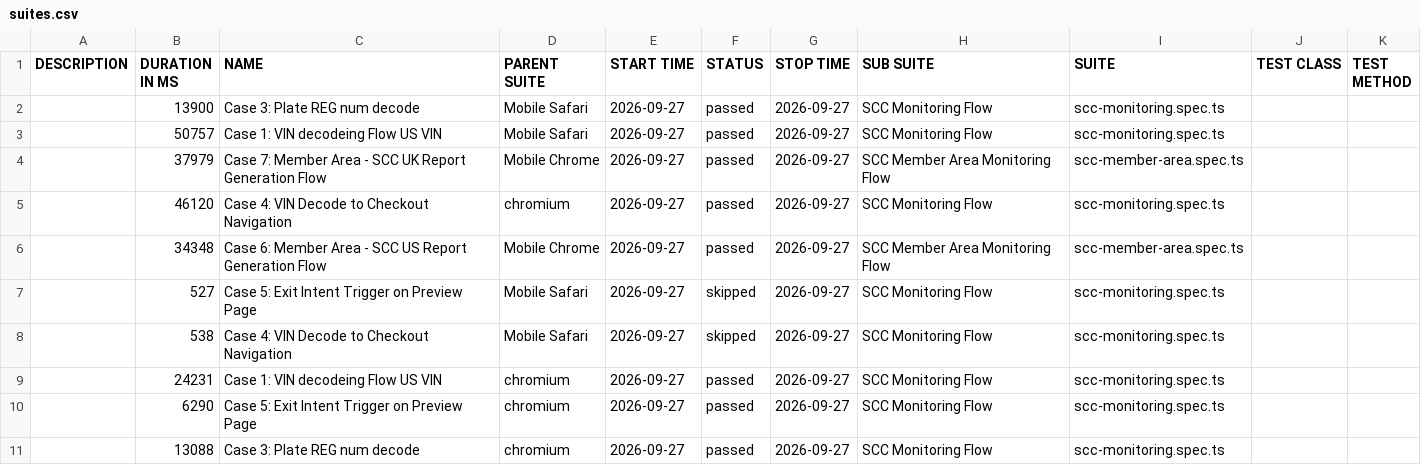
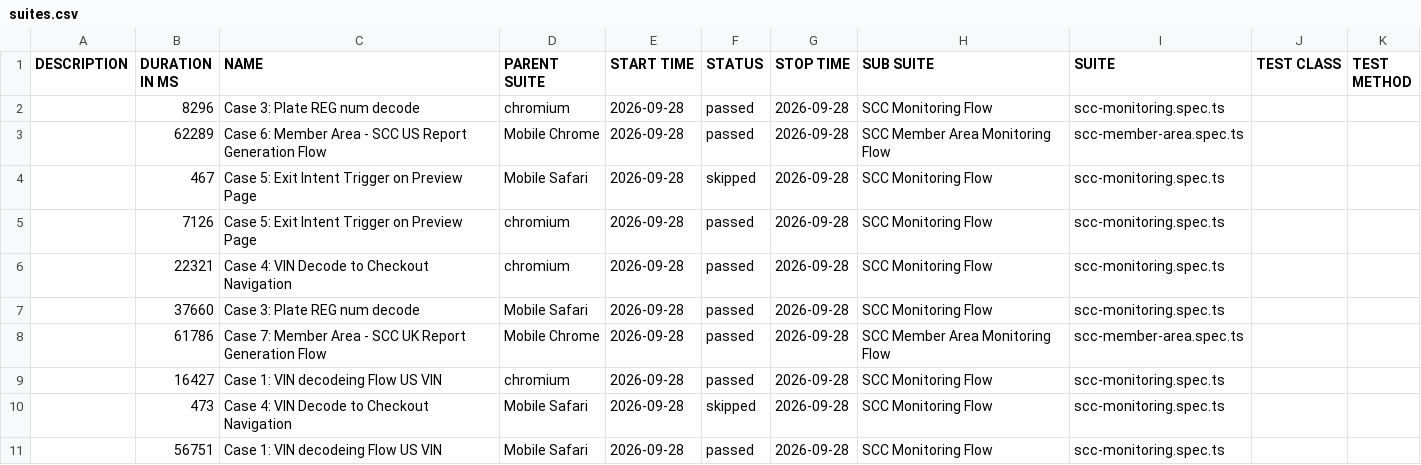
Before and after one commit to shahnawaz-cmd/scc-prod-stability-monitor, a CSV file: data/suites.csv, drawn as a sheet.

```diff
--- a/data/suites.csv
+++ b/data/suites.csv
@@ -1,11 +1,11 @@
 "DESCRIPTION","DURATION IN MS","NAME","PARENT SUITE","START TIME","STATUS","STOP TIME","SUB SUITE","SUITE","TEST CLASS","TEST METHOD"
-"","13900","Case 3: Plate REG num decode","Mobile Safari","2026-09-27","passed","2026-09-27","SCC Monitoring Flow","scc-monitoring.spec.ts","",""
-"","50757","Case 1: VIN decodeing Flow US VIN","Mobile Safari","2026-09-27","passed","2026-09-27","SCC Monitoring Flow","scc-monitoring.spec.ts","",""
-"","37979","Case 7: Member Area - SCC UK Report Generation Flow","Mobile Chrome","2026-09-27","passed","2026-09-27","SCC Member Area Monitoring Flow","scc-member-area.spec.ts","",""
-"","46120","Case 4: VIN Decode to Checkout Navigation","chromium","2026-09-27","passed","2026-09-27","SCC Monitoring Flow","scc-monitoring.spec.ts","",""
-"","34348","Case 6: Member Area - SCC US Report Generation Flow","Mobile Chrome","2026-09-27","passed","2026-09-27","SCC Member Area Monitoring Flow","scc-member-area.spec.ts","",""
-"","527","Case 5: Exit Intent Trigger on Preview Page","Mobile Safari","2026-09-27","skipped","2026-09-27","SCC Monitoring Flow","scc-monitoring.spec.ts","",""
-"","538","Case 4: VIN Decode to Checkout Navigation","Mobile Safari","2026-09-27","skipped","2026-09-27","SCC Monitoring Flow","scc-monitoring.spec.ts","",""
-"","24231","Case 1: VIN decodeing Flow US VIN","chromium","2026-09-27","passed","2026-09-27","SCC Monitoring Flow","scc-monitoring.spec.ts","",""
-"","6290","Case 5: Exit Intent Trigger on Preview Page","chromium","2026-09-27","passed","2026-09-27","SCC Monitoring Flow","scc-monitoring.spec.ts","",""
-"","13088","Case 3: Plate REG num decode","chromium","2026-09-27","passed","2026-09-27","SCC Monitoring Flow","scc-monitoring.spec.ts","",""
+"","8296","Case 3: Plate REG num decode","chromium","2026-09-28","passed","2026-09-28","SCC Monitoring Flow","scc-monitoring.spec.ts","",""
+"","62289","Case 6: Member Area - SCC US Report Generation Flow","Mobile Chrome","2026-09-28","passed","2026-09-28","SCC Member Area Monitoring Flow","scc-member-area.spec.ts","",""
+"","467","Case 5: Exit Intent Trigger on Preview Page","Mobile Safari","2026-09-28","skipped","2026-09-28","SCC Monitoring Flow","scc-monitoring.spec.ts","",""
+"","7126","Case 5: Exit Intent Trigger on Preview Page","chromium","2026-09-28","passed","2026-09-28","SCC Monitoring Flow","scc-monitoring.spec.ts","",""
+"","22321","Case 4: VIN Decode to Checkout Navigation","chromium","2026-09-28","passed","2026-09-28","SCC Monitoring Flow","scc-monitoring.spec.ts","",""
+"","37660","Case 3: Plate REG num decode","Mobile Safari","2026-09-28","passed","2026-09-28","SCC Monitoring Flow","scc-monitoring.spec.ts","",""
+"","61786","Case 7: Member Area - SCC UK Report Generation Flow","Mobile Chrome","2026-09-28","passed","2026-09-28","SCC Member Area Monitoring Flow","scc-member-area.spec.ts","",""
+"","16427","Case 1: VIN decodeing Flow US VIN","chromium","2026-09-28","passed","2026-09-28","SCC Monitoring Flow","scc-monitoring.spec.ts","",""
+"","473","Case 4: VIN Decode to Checkout Navigation","Mobile Safari","2026-09-28","skipped","2026-09-28","SCC Monitoring Flow","scc-monitoring.spec.ts","",""
+"","56751","Case 1: VIN decodeing Flow US VIN","Mobile Safari","2026-09-28","passed","2026-09-28","SCC Monitoring Flow","scc-monitoring.spec.ts","",""
```
Also changed, not shown: 57 other files.
